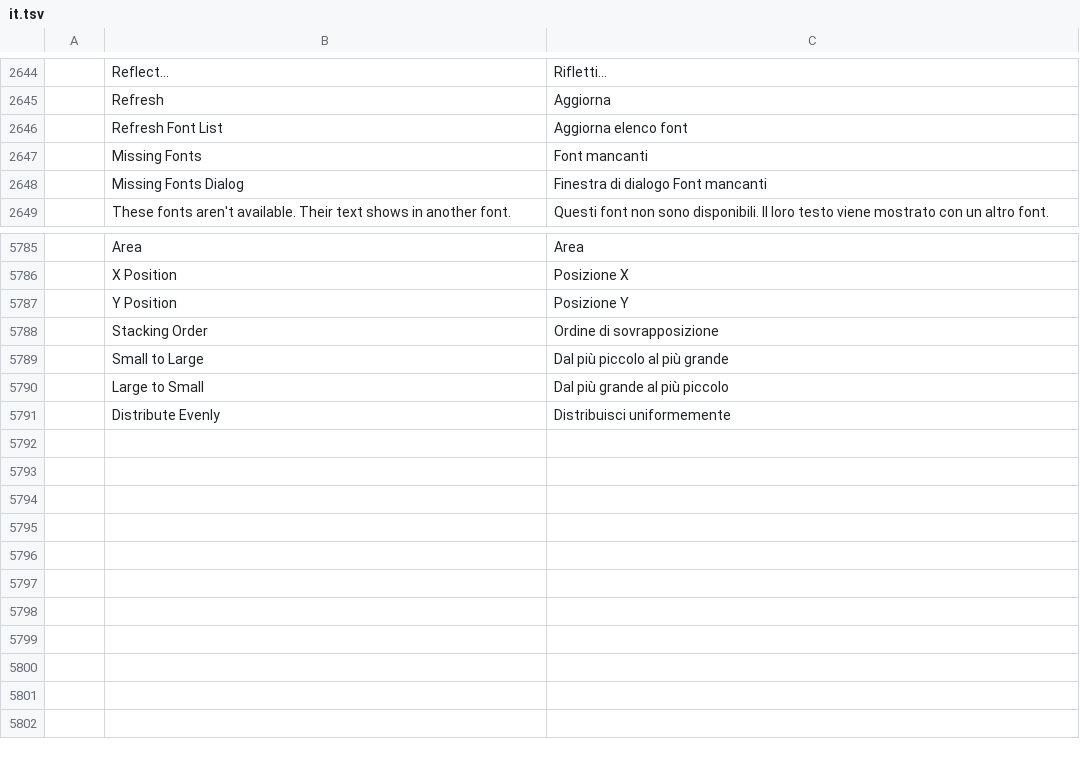
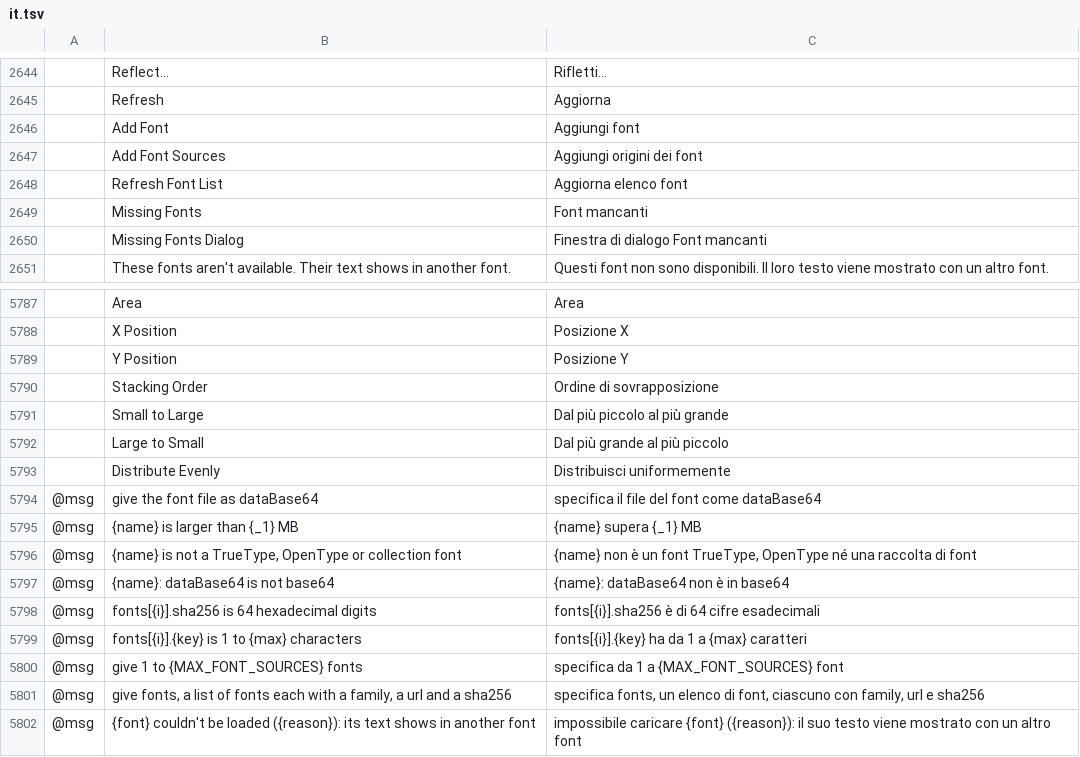
Before and after one commit to addibble/vectorcraft, a TSV file: crates/ui-egui/src/i18n/it.tsv, drawn as a sheet; only a part is shown, gaps mark what is left out; the diff names each change by its address in the sheet, - before the commit and + after, or states it on an @@ line.

```diff
--- a/crates/ui-egui/src/i18n/it.tsv
+++ b/crates/ui-egui/src/i18n/it.tsv
+row 2646:  | Add Font | Aggiungi font
+row 2647:  | Add Font Sources | Aggiungi origini dei font
+row 5794: @msg | give the font file as dataBase64 | specifica il file del font come dataBase64
+row 5795: @msg | {name} is larger than {_1} MB | {name} supera {_1} MB
+row 5796: @msg | {name} is not a TrueType, OpenType or collection font | {name} non è un font TrueType, OpenType né una raccolta di font
+row 5797: @msg | {name}: dataBase64 is not base64 | {name}: dataBase64 non è in base64
+row 5798: @msg | fonts[{i}].sha256 is 64 hexadecimal digits | fonts[{i}].sha256 è di 64 cifre esadecimali
+row 5799: @msg | fonts[{i}].{key} is 1 to {max} characters | fonts[{i}].{key} ha da 1 a {max} caratteri
+row 5800: @msg | give 1 to {MAX_FONT_SOURCES} fonts | specifica da 1 a {MAX_FONT_SOURCES} font
+row 5801: @msg | give fonts, a list of fonts each with a family, a url and a sha256 | specifica fonts, un elenco di font, ciascuno con family, url e sha256
+row 5802: @msg | {font} couldn't be loaded ({reason}): its text shows in another font | impossibile caricare {font} ({reason}): il suo testo viene mostrato con un altro font
```
Also changed, not shown: crates/ui-egui/src/i18n/cs.tsv, crates/ui-egui/src/i18n/fi.tsv, 41 other files.
